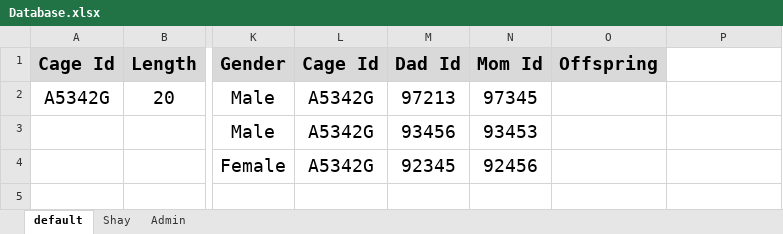
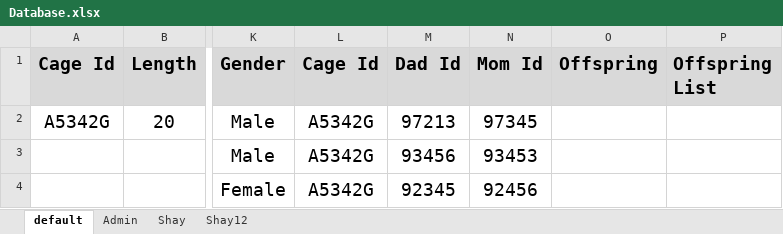
Before and after one commit to Shayhha/ProjectTesting, an Excel workbook: ProjectTesting/Excel/Database.xlsx, sheet default, drawn as a sheet; only a part is shown, gaps mark what is left out; values as stored, in another font and other column widths than the file's, no borders; the diff names each change by its address in the sheet, - before the commit and + after, or states it on an @@ line.

```diff
--- a/ProjectTesting/Excel/Database.xlsx (sheet default)
+++ b/ProjectTesting/Excel/Database.xlsx (sheet default)
+sheet tab: Shay12
@@ sheet tab order changed: default | Admin | Shay | Shay12 @@
-P1: (empty)
+P1: Offspring List
-P1 fill: none
+P1 fill: #D9D9D9
```
Also changed, not shown: sheet Shay, ProjectTesting/Excel/Users.xlsx, 5 other files.
